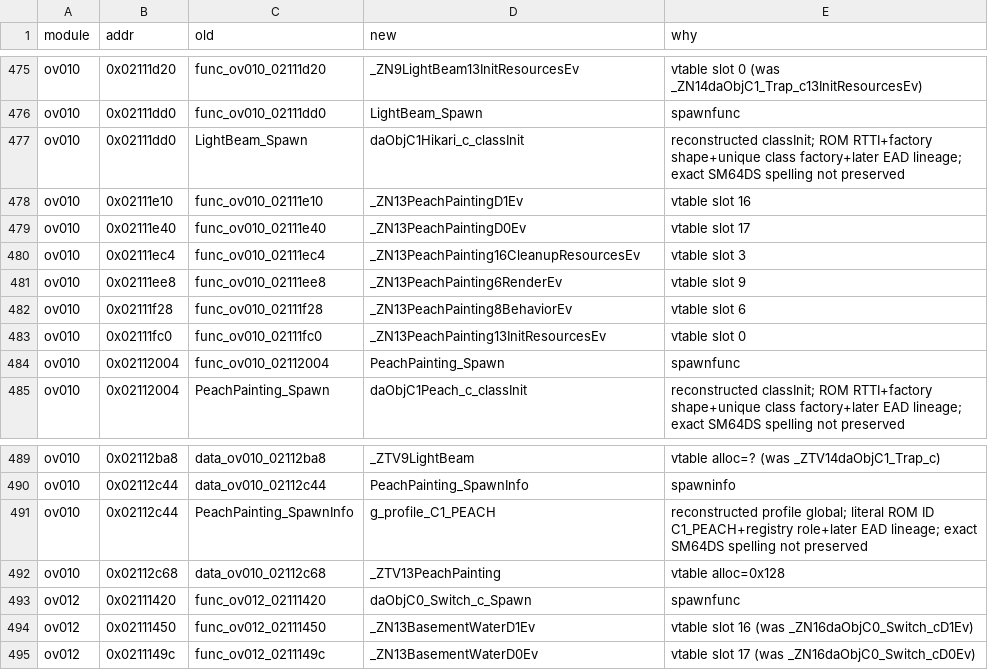
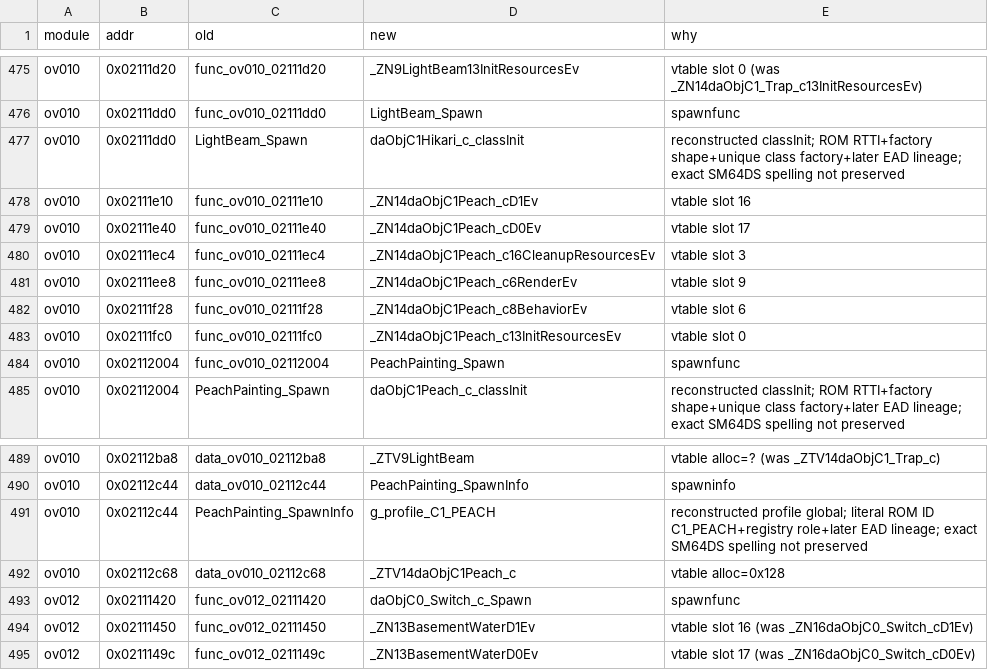
Before and after one commit to tangosdev/sm64ds-decomp, a TSV file: symbols/actor_renames.tsv, drawn as a sheet; only a part is shown, gaps mark what is left out.

```diff
--- a/symbols/actor_renames.tsv
+++ b/symbols/actor_renames.tsv
@@ -477,8 +477,8 @@ ov010	0x02111dd0	func_ov010_02111dd0	LightBeam_Spawn	spawnfunc
 ov010	0x02111dd0	LightBeam_Spawn	daObjC1Hikari_c_classInit	reconstructed classInit; ROM RTTI+factory shape+unique class factory+later EAD lineage; exact SM64DS spelling not preserved
-ov010	0x02111e10	func_ov010_02111e10	_ZN13PeachPaintingD1Ev	vtable slot 16
-ov010	0x02111e40	func_ov010_02111e40	_ZN13PeachPaintingD0Ev	vtable slot 17
-ov010	0x02111ec4	func_ov010_02111ec4	_ZN13PeachPainting16CleanupResourcesEv	vtable slot 3
-ov010	0x02111ee8	func_ov010_02111ee8	_ZN13PeachPainting6RenderEv	vtable slot 9
-ov010	0x02111f28	func_ov010_02111f28	_ZN13PeachPainting8BehaviorEv	vtable slot 6
-ov010	0x02111fc0	func_ov010_02111fc0	_ZN13PeachPainting13InitResourcesEv	vtable slot 0
+ov010	0x02111e10	func_ov010_02111e10	_ZN14daObjC1Peach_cD1Ev	vtable slot 16
+ov010	0x02111e40	func_ov010_02111e40	_ZN14daObjC1Peach_cD0Ev	vtable slot 17
+ov010	0x02111ec4	func_ov010_02111ec4	_ZN14daObjC1Peach_c16CleanupResourcesEv	vtable slot 3
+ov010	0x02111ee8	func_ov010_02111ee8	_ZN14daObjC1Peach_c6RenderEv	vtable slot 9
+ov010	0x02111f28	func_ov010_02111f28	_ZN14daObjC1Peach_c8BehaviorEv	vtable slot 6
+ov010	0x02111fc0	func_ov010_02111fc0	_ZN14daObjC1Peach_c13InitResourcesEv	vtable slot 0
 ov010	0x02112004	func_ov010_02112004	PeachPainting_Spawn	spawnfunc
@@ -491,3 +491,3 @@ ov010	0x02112c44	data_ov010_02112c44	PeachPainting_SpawnInfo	spawninfo
 ov010	0x02112c44	PeachPainting_SpawnInfo	g_profile_C1_PEACH	reconstructed profile global; literal ROM ID C1_PEACH+registry role+later EAD lineage; exact SM64DS spelling not preserved
-ov010	0x02112c68	data_ov010_02112c68	_ZTV13PeachPainting	vtable alloc=0x128
+ov010	0x02112c68	data_ov010_02112c68	_ZTV14daObjC1Peach_c	vtable alloc=0x128
 ov012	0x02111420	func_ov012_02111420	daObjC0_Switch_c_Spawn	spawnfunc
```
Also changed, not shown: notes/data/c-cpp-classification.tsv, 24 other files.
